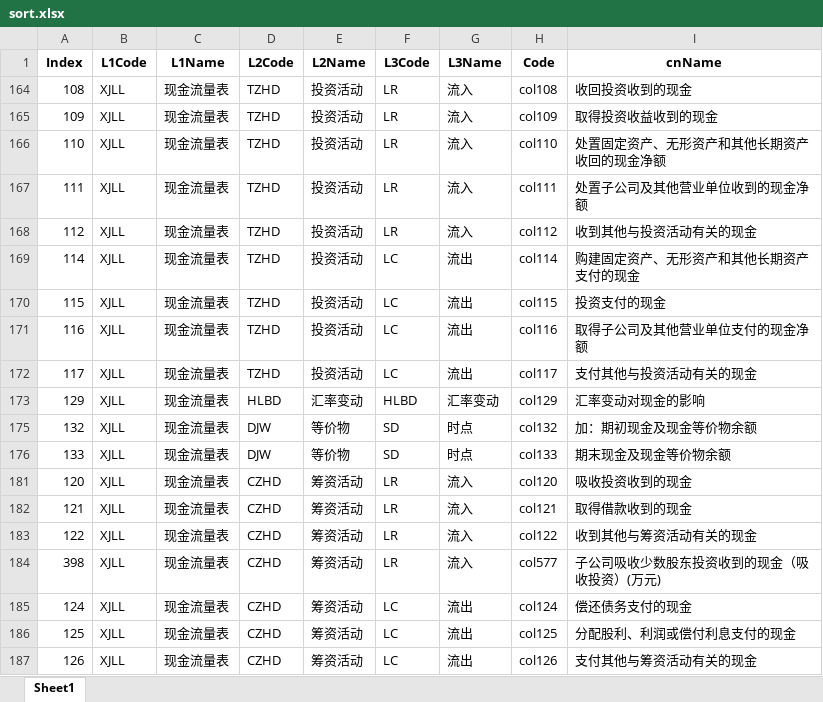
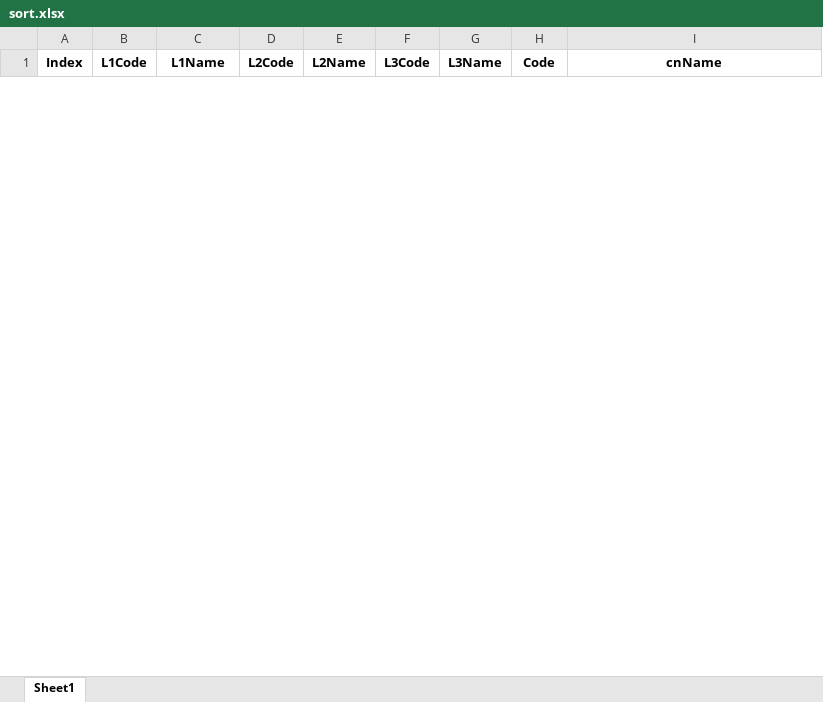
Before and after one commit to u588/app, an Excel workbook: StocksIC/sort.xlsx, sheet Sheet1, drawn as a sheet; only a part is shown; values as stored, in another font and other column widths than the file's, no borders; removed rows and columns are numbered as before the commit, all else as after; the diff covers the shown part only; the diff names each change by its address in the sheet, - before the commit and + after, or states it on an @@ line.

```diff
--- a/StocksIC/sort.xlsx (sheet Sheet1)
+++ b/StocksIC/sort.xlsx (sheet Sheet1)
@@ row 164 hidden: 108 | XJLL | 现金流量表 | TZHD | 投资活动 | LR | 流入 | col108 | 收回投资收到的现金 @@
@@ row 165 hidden: 109 | XJLL | 现金流量表 | TZHD | 投资活动 | LR | 流入 | col109 | 取得投资收益收到的现金 @@
@@ row 166 hidden: 110 | XJLL | 现金流量表 | TZHD | 投资活动 | LR | 流入 | col110 | 处置固定资产、无形资产和其他长期资产收回的现金净额 @@
@@ row 167 hidden: 111 | XJLL | 现金流量表 | TZHD | 投资活动 | LR | 流入 | col111 | 处置子公司及其他营业单位收到的现金净额 @@
@@ row 168 hidden: 112 | XJLL | 现金流量表 | TZHD | 投资活动 | LR | 流入 | col112 | 收到其他与投资活动有关的现金 @@
@@ row 169 hidden: 114 | XJLL | 现金流量表 | TZHD | 投资活动 | LC | 流出 | col114 | 购建固定资产、无形资产和其他长期资产支付的现金 @@
@@ row 170 hidden: 115 | XJLL | 现金流量表 | TZHD | 投资活动 | LC | 流出 | col115 | 投资支付的现金 @@
@@ row 171 hidden: 116 | XJLL | 现金流量表 | TZHD | 投资活动 | LC | 流出 | col116 | 取得子公司及其他营业单位支付的现金净额 @@
@@ row 172 hidden: 117 | XJLL | 现金流量表 | TZHD | 投资活动 | LC | 流出 | col117 | 支付其他与投资活动有关的现金 @@
@@ row 173 hidden: 129 | XJLL | 现金流量表 | HLBD | 汇率变动 | HLBD | 汇率变动 | col129 | 汇率变动对现金的影响 @@
-row 175: 132 | XJLL | 现金流量表 | DJW | 等价物 | SD | 时点 | col132 | 加：期初现金及现金等价物余额
-row 176: 133 | XJLL | 现金流量表 | DJW | 等价物 | SD | 时点 | col133 | 期末现金及现金等价物余额
@@ row 181 hidden: 120 | XJLL | 现金流量表 | CZHD | 筹资活动 | LR | 流入 | col120 | 吸收投资收到的现金 @@
@@ row 182 hidden: 121 | XJLL | 现金流量表 | CZHD | 筹资活动 | LR | 流入 | col121 | 取得借款收到的现金 @@
@@ row 183 hidden: 122 | XJLL | 现金流量表 | CZHD | 筹资活动 | LR | 流入 | col122 | 收到其他与筹资活动有关的现金 @@
@@ row 184 hidden: 398 | XJLL | 现金流量表 | CZHD | 筹资活动 | LR | 流入 | col577 | 子公司吸收少数股东投资收到的现金（吸收投资）(万元) @@
@@ row 185 hidden: 124 | XJLL | 现金流量表 | CZHD | 筹资活动 | LC | 流出 | col124 | 偿还债务支付的现金 @@
@@ row 186 hidden: 125 | XJLL | 现金流量表 | CZHD | 筹资活动 | LC | 流出 | col125 | 分配股利、利润或偿付利息支付的现金 @@
@@ row 187 hidden: 126 | XJLL | 现金流量表 | CZHD | 筹资活动 | LC | 流出 | col126 | 支付其他与筹资活动有关的现金 @@
```
Also changed, not shown: 1 added row, 22 removed rows and 28 hidden or unhidden rows elsewhere in this sheet, hidden cells.
